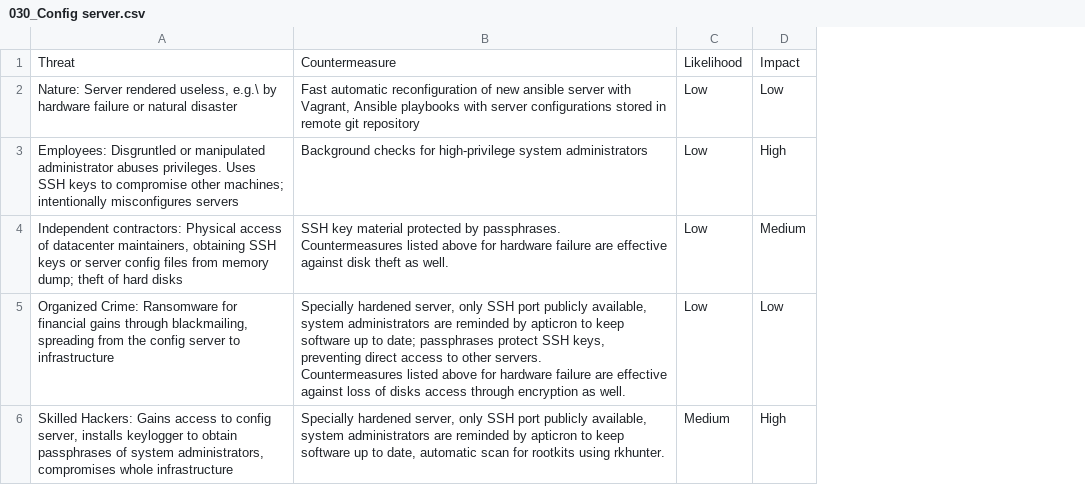
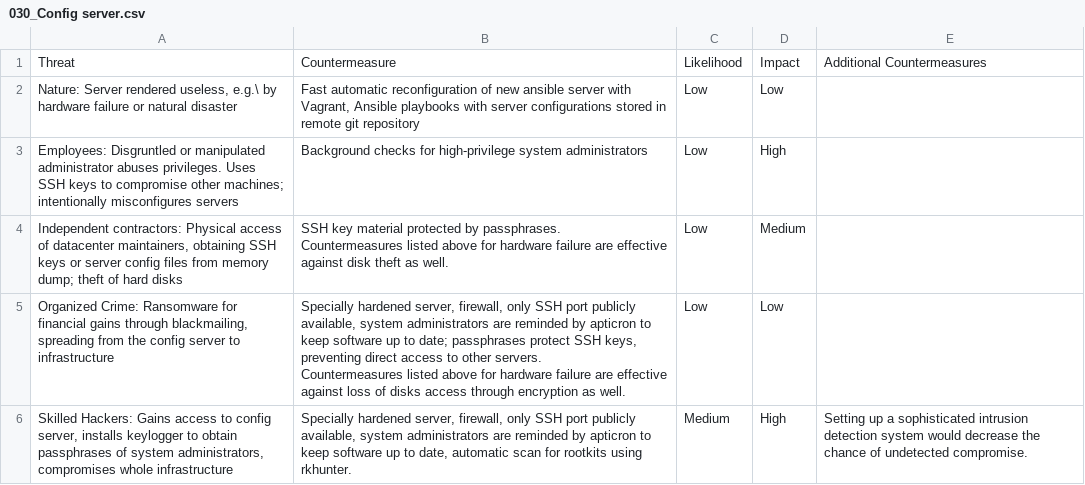
Before and after one commit to Liblor/applied_sec_lab, a CSV file: misc/risk_eval/030_Config server.csv, drawn as a sheet; the diff names each change by its address in the sheet, - before the commit and + after, or states it on an @@ line.

Commit message:
Add risk acceptance to table generation script.

```diff
--- a/misc/risk_eval/030_Config server.csv
+++ b/misc/risk_eval/030_Config server.csv
+column E, rows 1-6: Additional Countermeasures |  |  |  |  | Setting up a sophisticated intrusion detection system would decrease the chance of undetected compromise.
-B5: …hardened server, only SSH…
+B5: …hardened server, firewall, only SSH…
-B6: …hardened server, only SSH…
+B6: …hardened server, firewall, only SSH…
```
Also changed, not shown: 4 other files.
